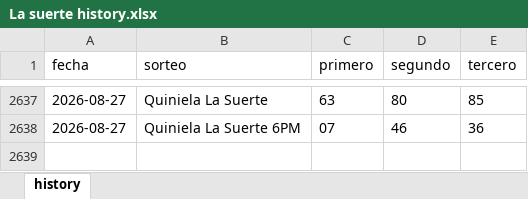
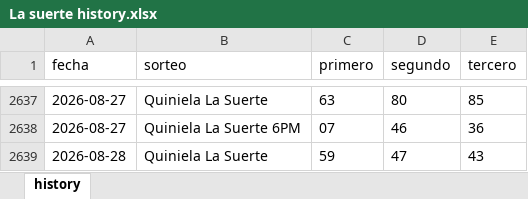
Before and after one commit to carbosota1/LotMix, an Excel workbook: data/histories/La suerte history.xlsx, sheet history, drawn as a sheet; only a part is shown, gaps mark what is left out; values as stored, in another font and other column widths than the file's, no borders; the diff names each change by its address in the sheet, - before the commit and + after, or states it on an @@ line.

Commit message:
Auto update histories + intraday analysis

```diff
--- a/data/histories/La suerte history.xlsx (sheet history)
+++ b/data/histories/La suerte history.xlsx (sheet history)
+row 2639: 2026-08-28 | Quiniela La Suerte | 59 | 47 | 43
```
Also changed, not shown: 6 other files.
